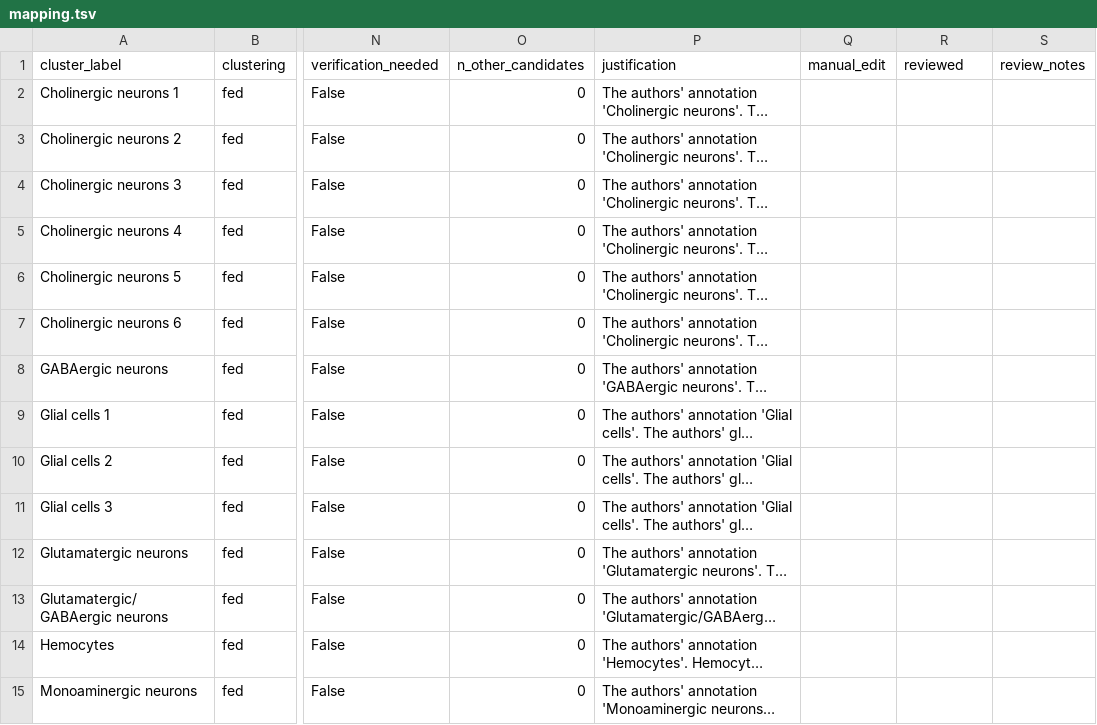
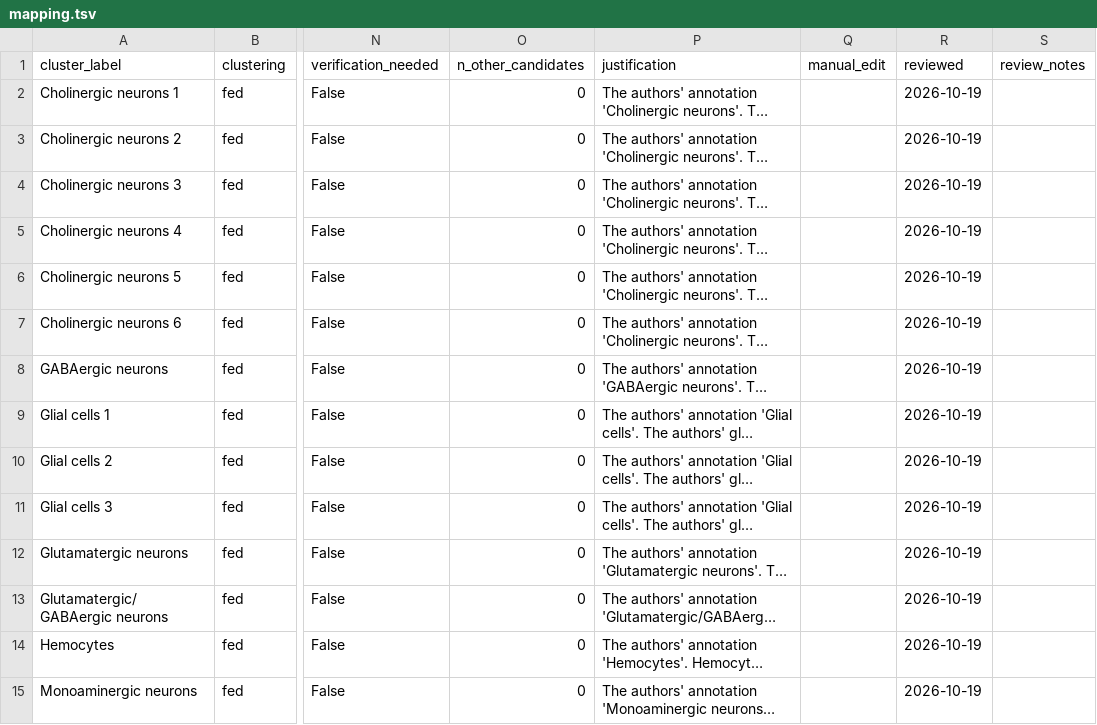
Before and after one commit to VirtualFlyBrain/vfb-scRNAseq, a TSV file: projects/avalos_2019/mapping.tsv, drawn as a sheet; only a part is shown, gaps mark what is left out; long unchanged cells end in …; the diff covers the shown part only; the diff names each change by its address in the sheet, - before the commit and + after, or states it on an @@ line.

```diff
--- a/projects/avalos_2019/mapping.tsv
+++ b/projects/avalos_2019/mapping.tsv
-R2:R15 (reviewed): (empty)
+R2:R15 (reviewed): 2026-10-19
```
Also changed, not shown: 15 edited cells elsewhere in this file, 2 other files.
